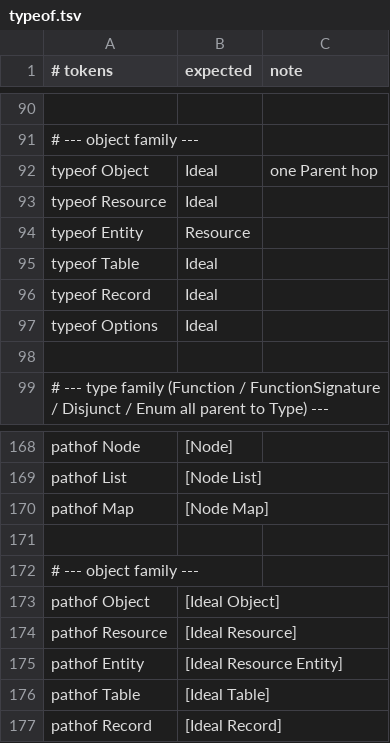
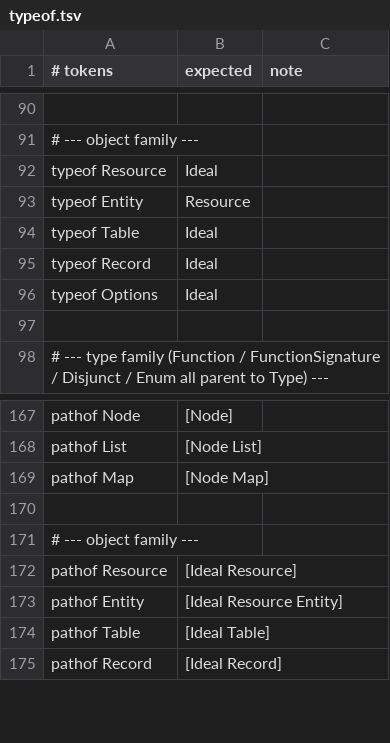
Before and after one commit to aql-lang/aql, a TSV file: eng/spec/typeof.tsv, drawn as a sheet; only a part is shown, gaps mark what is left out; the diff names each change by its address in the sheet, - before the commit and + after, or states it on an @@ line.

```diff
--- a/eng/spec/typeof.tsv
+++ b/eng/spec/typeof.tsv
-row 92: typeof Object | Ideal | one Parent hop
-row 173: pathof Object | [Ideal Object]
```
Also changed, not shown: eng/spec/inspect.tsv, eng/spec/types.tsv, 34 other files.
